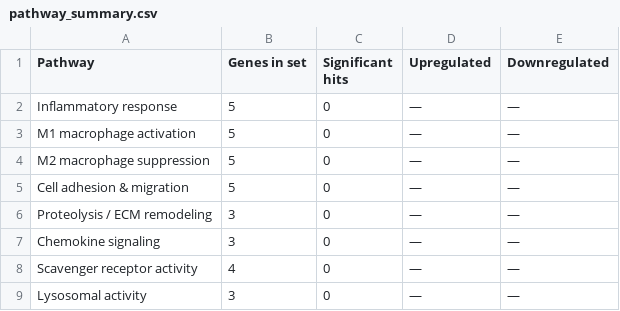
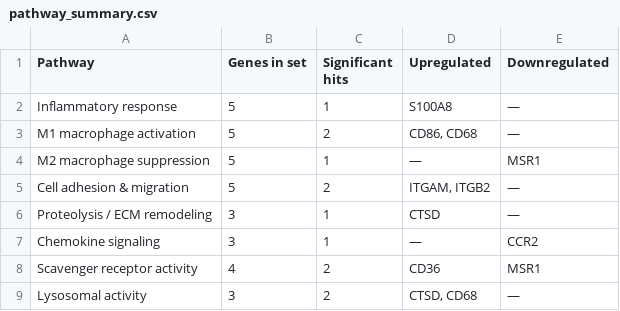
Before and after one commit to ahmedn12/proteomics-lcms-pipeline, a CSV file: pathway_summary.csv, drawn as a sheet.

```diff
--- a/pathway_summary.csv
+++ b/pathway_summary.csv
@@ -1,9 +1,9 @@
 Pathway,Genes in set,Significant hits,Upregulated,Downregulated
-Inflammatory response,5,0,—,—
-M1 macrophage activation,5,0,—,—
-M2 macrophage suppression,5,0,—,—
-Cell adhesion & migration,5,0,—,—
-Proteolysis / ECM remodeling,3,0,—,—
-Chemokine signaling,3,0,—,—
-Scavenger receptor activity,4,0,—,—
-Lysosomal activity,3,0,—,—
+Inflammatory response,5,1,S100A8,—
+M1 macrophage activation,5,2,"CD86, CD68",—
+M2 macrophage suppression,5,1,—,MSR1
+Cell adhesion & migration,5,2,"ITGAM, ITGB2",—
+Proteolysis / ECM remodeling,3,1,CTSD,—
+Chemokine signaling,3,1,—,CCR2
+Scavenger receptor activity,4,2,CD36,MSR1
+Lysosomal activity,3,2,"CTSD, CD68",—
```
Also changed, not shown: differential_expression_results.csv, 4 other files.
